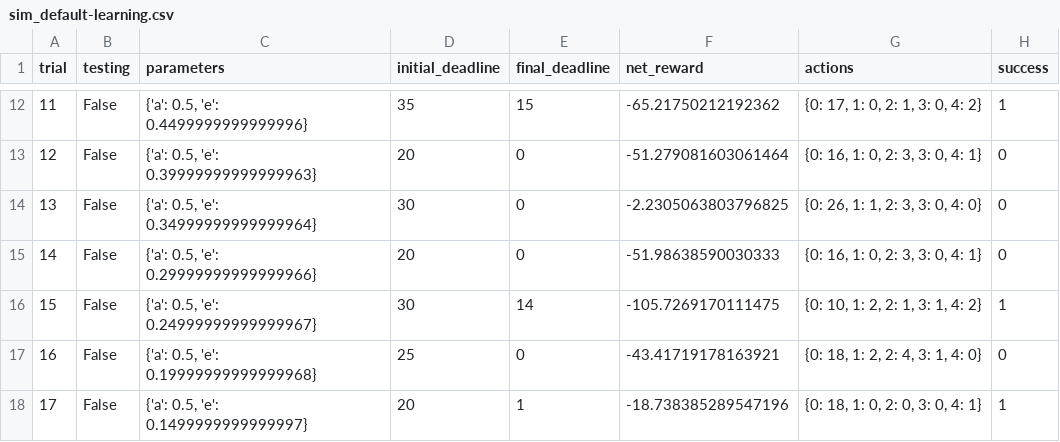
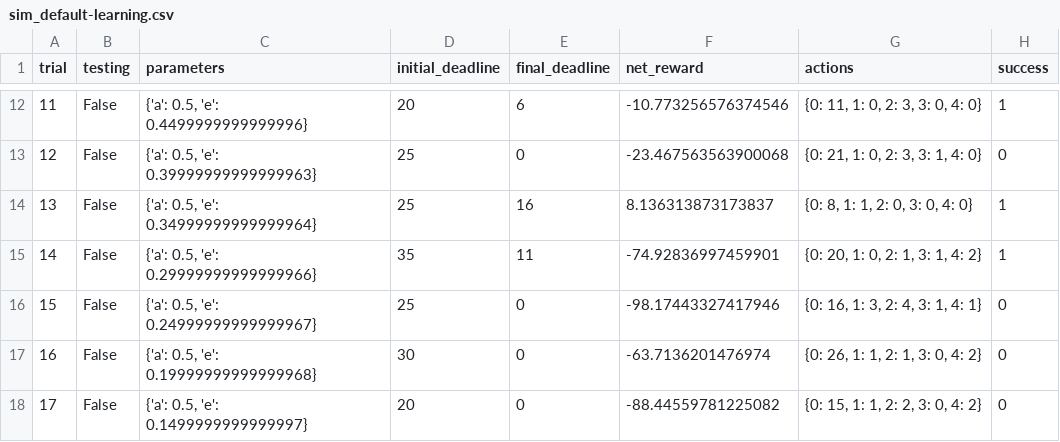
Before and after one commit to dangall/Udacity-Machine-Learning-Nanodegree, a CSV file: P4_smartcab/logs/sim_default-learning.csv, drawn as a sheet; only a part is shown, gaps mark what is left out; the diff covers the shown part only.

Commit message:
fix: Implement the requested changes by Udacity and re-run simulations
The cab now no longer chooses the first action with
the highest Q-value, it chooses a random action with
the highest Q-value. This performs much worse and
I increased the number of runs to account for this.

```diff
--- a/P4_smartcab/logs/sim_default-learning.csv
+++ b/P4_smartcab/logs/sim_default-learning.csv
@@ -12,7 +12,7 @@ trial,testing,parameters,initial_deadline,final_deadline,net_reward,actions,succ
-11,False,"{'a': 0.5, 'e': 0.4499999999999996}",35,15,-65.21750212192362,"{0: 17, 1: 0, 2: 1, 3: 0, 4: 2}",1
-12,False,"{'a': 0.5, 'e': 0.39999999999999963}",20,0,-51.279081603061464,"{0: 16, 1: 0, 2: 3, 3: 0, 4: 1}",0
-13,False,"{'a': 0.5, 'e': 0.34999999999999964}",30,0,-2.2305063803796825,"{0: 26, 1: 1, 2: 3, 3: 0, 4: 0}",0
-14,False,"{'a': 0.5, 'e': 0.29999999999999966}",20,0,-51.98638590030333,"{0: 16, 1: 0, 2: 3, 3: 0, 4: 1}",0
-15,False,"{'a': 0.5, 'e': 0.24999999999999967}",30,14,-105.7269170111475,"{0: 10, 1: 2, 2: 1, 3: 1, 4: 2}",1
-16,False,"{'a': 0.5, 'e': 0.19999999999999968}",25,0,-43.41719178163921,"{0: 18, 1: 2, 2: 4, 3: 1, 4: 0}",0
-17,False,"{'a': 0.5, 'e': 0.1499999999999997}",20,1,-18.738385289547196,"{0: 18, 1: 0, 2: 0, 3: 0, 4: 1}",1
+11,False,"{'a': 0.5, 'e': 0.4499999999999996}",20,6,-10.773256576374546,"{0: 11, 1: 0, 2: 3, 3: 0, 4: 0}",1
+12,False,"{'a': 0.5, 'e': 0.39999999999999963}",25,0,-23.467563563900068,"{0: 21, 1: 0, 2: 3, 3: 1, 4: 0}",0
+13,False,"{'a': 0.5, 'e': 0.34999999999999964}",25,16,8.136313873173837,"{0: 8, 1: 1, 2: 0, 3: 0, 4: 0}",1
+14,False,"{'a': 0.5, 'e': 0.29999999999999966}",35,11,-74.92836997459901,"{0: 20, 1: 0, 2: 1, 3: 1, 4: 2}",1
+15,False,"{'a': 0.5, 'e': 0.24999999999999967}",25,0,-98.17443327417946,"{0: 16, 1: 3, 2: 4, 3: 1, 4: 1}",0
+16,False,"{'a': 0.5, 'e': 0.19999999999999968}",30,0,-63.7136201476974,"{0: 26, 1: 1, 2: 1, 3: 0, 4: 2}",0
+17,False,"{'a': 0.5, 'e': 0.1499999999999997}",20,0,-88.44559781225082,"{0: 15, 1: 1, 2: 2, 3: 0, 4: 2}",0
```
Also changed, not shown: 84 edited cells elsewhere in this file, 6 other files.
